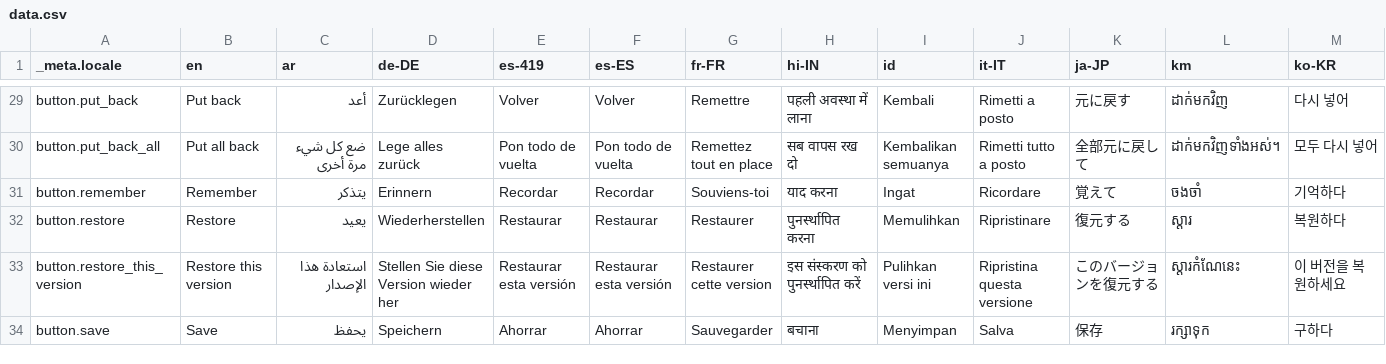
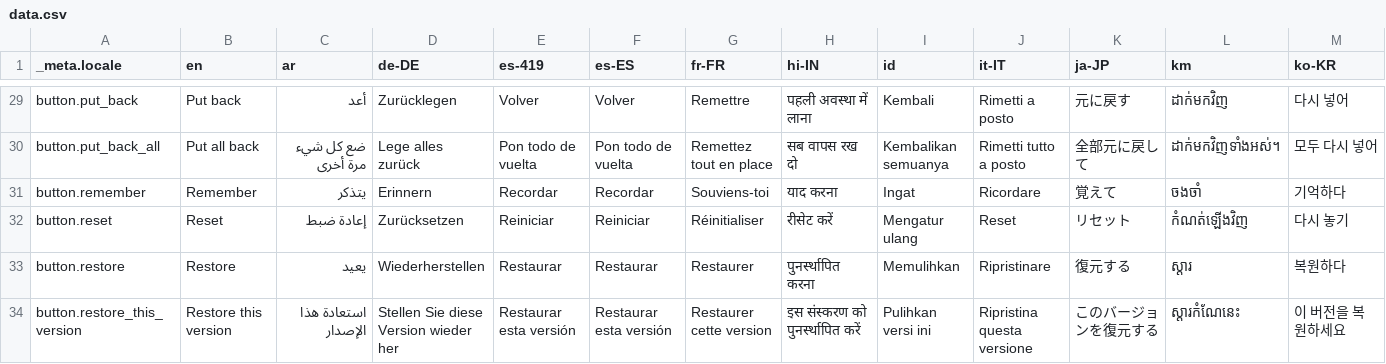
Before and after one commit to Cvishal2003/storypad, a CSV file: bin/localization/data.csv, drawn as a sheet; only a part is shown, gaps mark what is left out; the shorter side is filled out with more unchanged rows; rows hold the shown columns only; the diff names each change by its address in the sheet, - before the commit and + after, or states it on an @@ line.

```diff
--- a/bin/localization/data.csv
+++ b/bin/localization/data.csv
+row 32: button.reset | Reset | إعادة ضبط | Zurücksetzen | Reiniciar | Reiniciar | Réinitialiser | रीसेट करें | Mengatur ulang | Reset | リセット | កំណត់ឡើងវិញ | 다시 놓기
```
Also changed, not shown: 52 other files.
